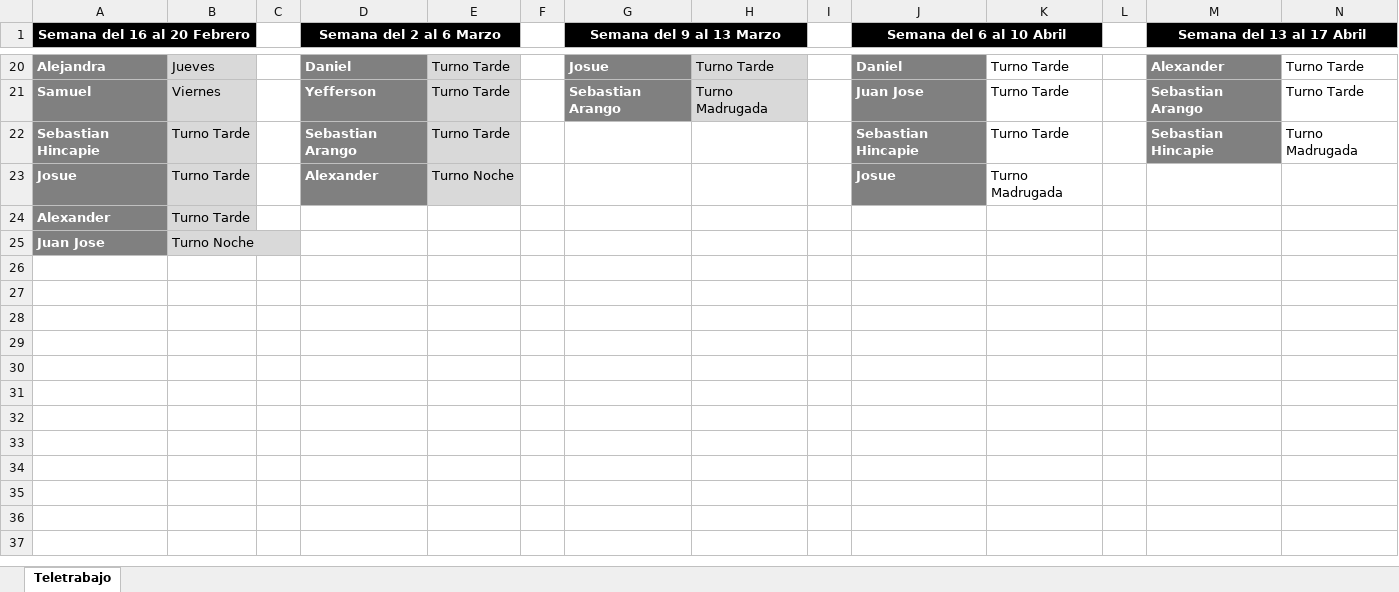
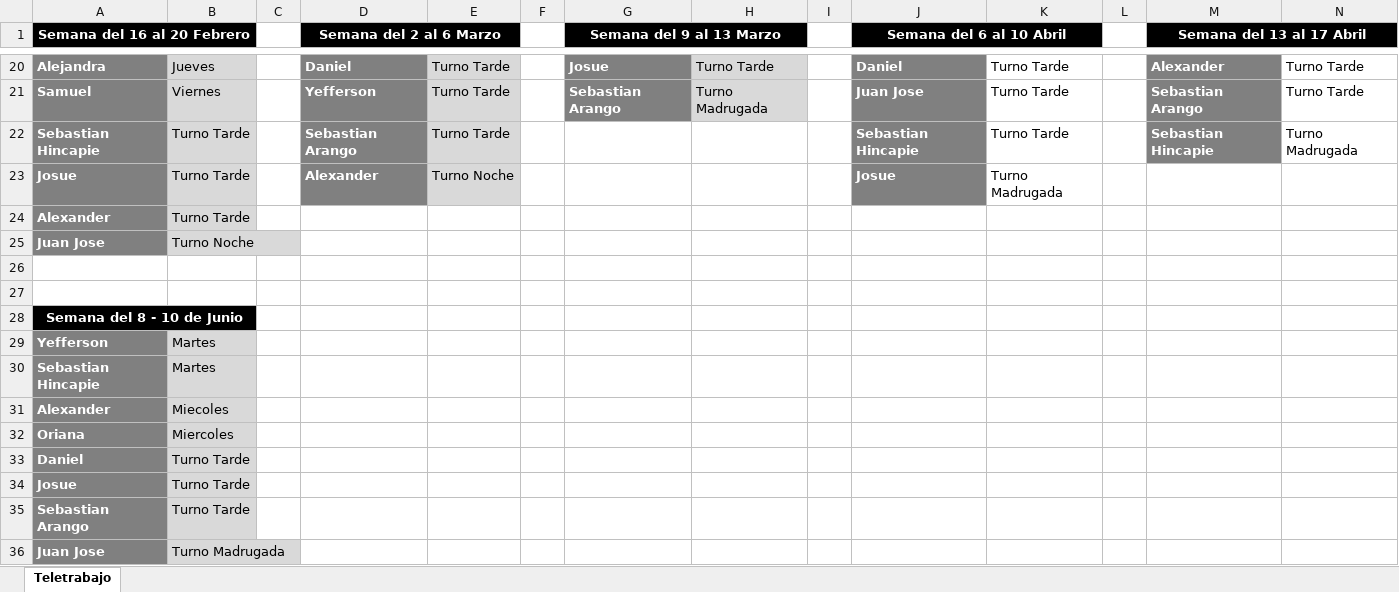
Before and after one commit to VirtualSoft026/riesgovirtualsoft, an Excel workbook: Teletrabajo/Teletrabajo.xlsx, sheet Teletrabajo, drawn as a sheet; only a part is shown, gaps mark what is left out; values as stored, in another font and other column widths than the file's, no borders; rows hold the shown columns only; the diff names each change by its address in the sheet, - before the commit and + after, or states it on an @@ line.

```diff
--- a/Teletrabajo/Teletrabajo.xlsx (sheet Teletrabajo)
+++ b/Teletrabajo/Teletrabajo.xlsx (sheet Teletrabajo)
+row 26: (empty)
+row 27: (empty)
+row 28: Semana del 8 - 10 de Junio
+row 29: Yefferson | Martes
+row 30: Sebastian Hincapie | Martes
+row 31: Alexander | Miecoles
+row 32: Oriana | Miercoles
+row 33: Daniel | Turno Tarde
+row 34: Josue | Turno Tarde
+row 35: Sebastian Arango | Turno Tarde
+row 36: Juan Jose | Turno Madrugada
```
Also changed, not shown: Cronograma de Tareas/Cronograma Junio.xlsx, Horario/Horario 2026.xlsx, 2 other files.
